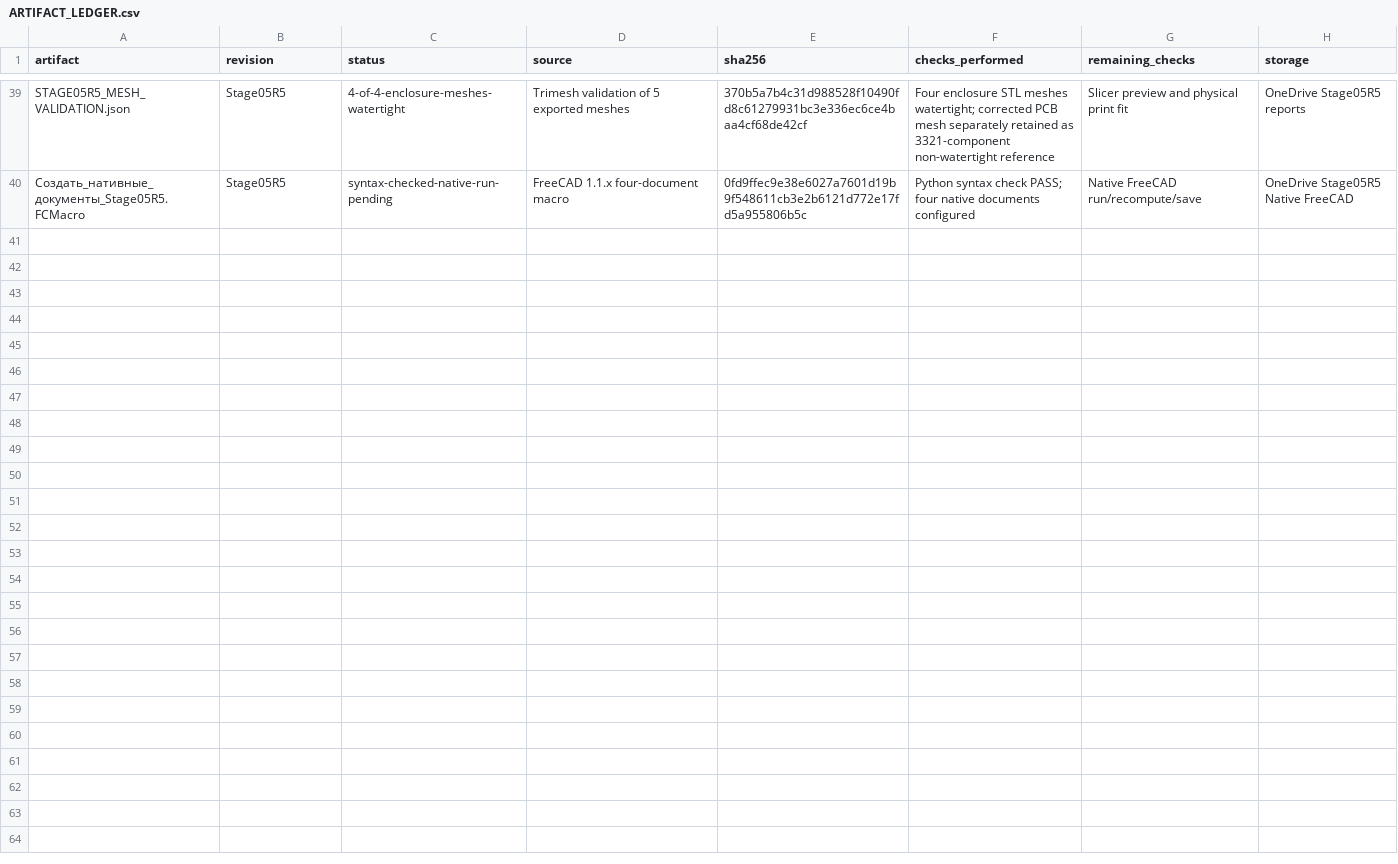
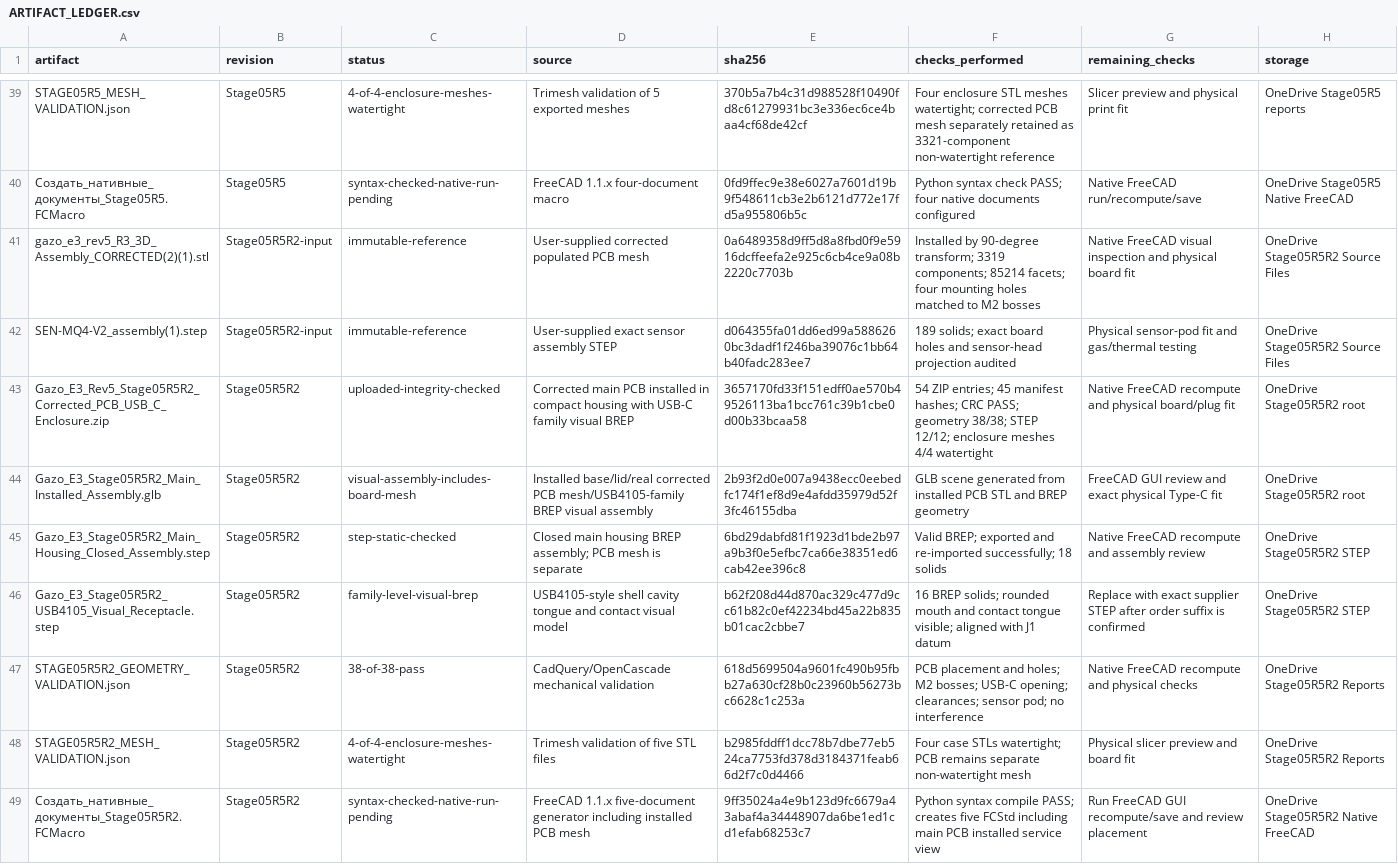
Before and after one commit to valuncilh/gazo_analizator, a CSV file: hardware/rev5/reports/ARTIFACT_LEDGER.csv, drawn as a sheet; only a part is shown, gaps mark what is left out.

Commit message:
docs(rev5): register Stage05R5R2 installed PCB and USB-C artifacts

```diff
--- a/hardware/rev5/reports/ARTIFACT_LEDGER.csv
+++ b/hardware/rev5/reports/ARTIFACT_LEDGER.csv
@@ -40 +40,10 @@ STAGE05R5_MESH_VALIDATION.json,Stage05R5,4-of-4-enclosure-meshes-watertight,Trim
 Создать_нативные_документы_Stage05R5.FCMacro,Stage05R5,syntax-checked-native-run-pending,FreeCAD 1.1.x four-document macro,0fd9ffec9e38e6027a7601d19b9f548611cb3e2b6121d772e17fd5a955806b5c,Python syntax check PASS; four native documents configured,Native FreeCAD run/recompute/save,OneDrive Stage05R5 Native FreeCAD
+gazo_e3_rev5_R3_3D_Assembly_CORRECTED(2)(1).stl,Stage05R5R2-input,immutable-reference,User-supplied corrected populated PCB mesh,0a6489358d9ff5d8a8fbd0f9e5916dcffeefa2e925c6cb4ce9a08b2220c7703b,Installed by 90-degree transform; 3319 components; 85214 facets; four mounting holes matched to M2 bosses,Native FreeCAD visual inspection and physical board fit,OneDrive Stage05R5R2 Source Files
+SEN-MQ4-V2_assembly(1).step,Stage05R5R2-input,immutable-reference,User-supplied exact sensor assembly STEP,d064355fa01dd6ed99a5886260bc3dadf1f246ba39076c1bb64b40fadc283ee7,189 solids; exact board holes and sensor-head projection audited,Physical sensor-pod fit and gas/thermal testing,OneDrive Stage05R5R2 Source Files
+Gazo_E3_Rev5_Stage05R5R2_Corrected_PCB_USB_C_Enclosure.zip,Stage05R5R2,uploaded-integrity-checked,Corrected main PCB installed in compact housing with USB-C family visual BREP,3657170fd33f151edff0ae570b49526113ba1bcc761c39b1cbe0d00b33bcaa58,54 ZIP entries; 45 manifest hashes; CRC PASS; geometry 38/38; STEP 12/12; enclosure meshes 4/4 watertight,Native FreeCAD recompute and physical board/plug fit,OneDrive Stage05R5R2 root
+Gazo_E3_Stage05R5R2_Main_Installed_Assembly.glb,Stage05R5R2,visual-assembly-includes-board-mesh,Installed base/lid/real corrected PCB mesh/USB4105-family BREP visual assembly,2b93f2d0e007a9438ecc0eebedfc174f1ef8d9e4afdd35979d52f3fc46155dba,GLB scene generated from installed PCB STL and BREP geometry,FreeCAD GUI review and exact physical Type-C fit,OneDrive Stage05R5R2 root
+Gazo_E3_Stage05R5R2_Main_Housing_Closed_Assembly.step,Stage05R5R2,step-static-checked,Closed main housing BREP assembly; PCB mesh is separate,6bd29dabfd81f1923d1bde2b97a9b3f0e5efbc7ca66e38351ed6cab42ee396c8,Valid BREP; exported and re-imported successfully; 18 solids,Native FreeCAD recompute and assembly review,OneDrive Stage05R5R2 STEP
+Gazo_E3_Stage05R5R2_USB4105_Visual_Receptacle.step,Stage05R5R2,family-level-visual-brep,USB4105-style shell cavity tongue and contact visual model,b62f208d44d870ac329c477d9cc61b82c0ef42234bd45a22b835b01cac2cbbe7,16 BREP solids; rounded mouth and contact tongue visible; aligned with J1 datum,Replace with exact supplier STEP after order suffix is confirmed,OneDrive Stage05R5R2 STEP
+STAGE05R5R2_GEOMETRY_VALIDATION.json,Stage05R5R2,38-of-38-pass,CadQuery/OpenCascade mechanical validation,618d5699504a9601fc490b95fbb27a630cf28b0c23960b56273bc6628c1c253a,PCB placement and holes; M2 bosses; USB-C opening; clearances; sensor pod; no interference,Native FreeCAD recompute and physical checks,OneDrive Stage05R5R2 Reports
+STAGE05R5R2_MESH_VALIDATION.json,Stage05R5R2,4-of-4-enclosure-meshes-watertight,Trimesh validation of five STL files,b2985fddff1dcc78b7dbe77eb524ca7753fd378d3184371feab66d2f7c0d4466,Four case STLs watertight; PCB remains separate non-watertight mesh,Physical slicer preview and board fit,OneDrive Stage05R5R2 Reports
+Создать_нативные_документы_Stage05R5R2.FCMacro,Stage05R5R2,syntax-checked-native-run-pending,FreeCAD 1.1.x five-document generator including installed PCB mesh,9ff35024a4e9b123d9fc6679a43abaf4a34448907da6be1ed1cd1efab68253c7,Python syntax compile PASS; creates five FCStd including main PCB installed service view,Run FreeCAD GUI recompute/save and review placement,OneDrive Stage05R5R2 Native FreeCAD
```
